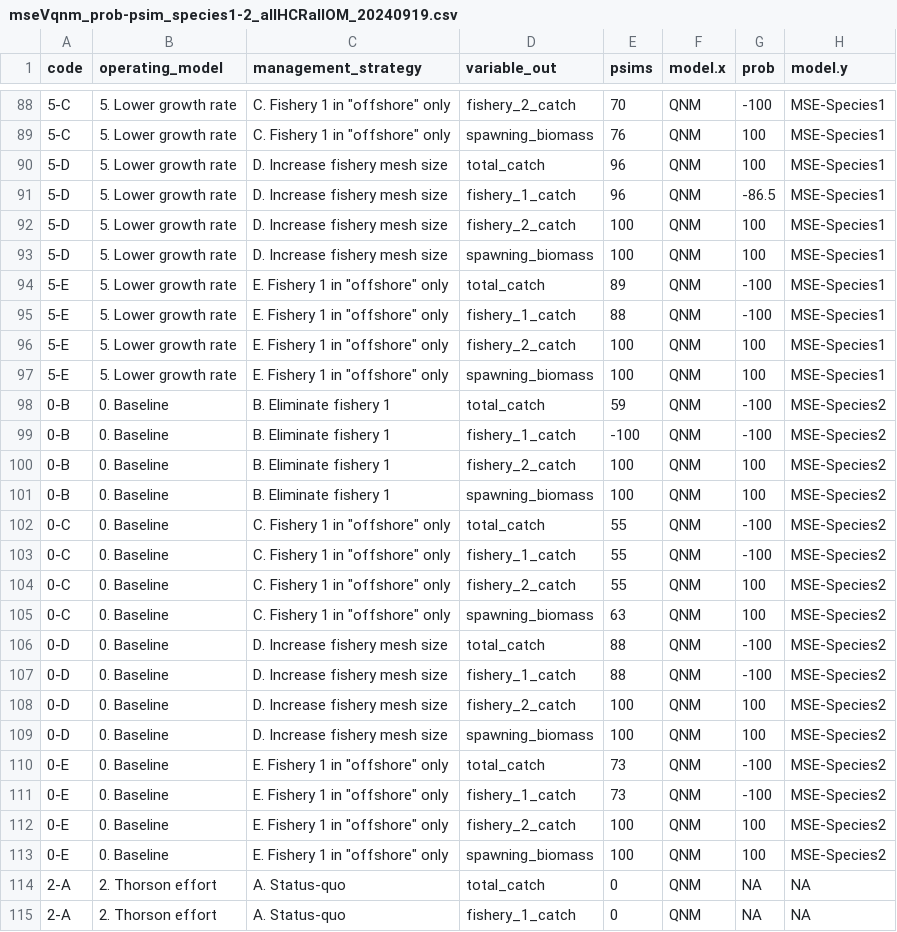
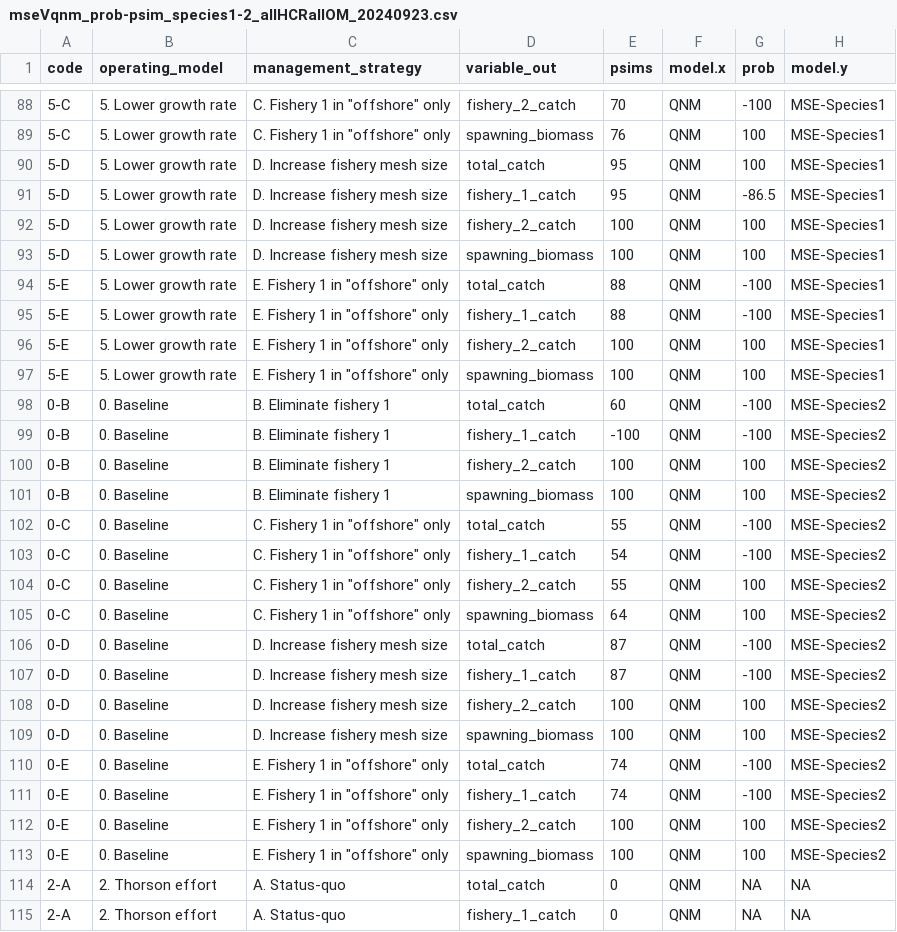
Before and after one commit to mfisher5/qualitative-MSEs, a CSV file: data/results/mseVqnm_prob-psim_species1-2_allHCRallOM_20240923.csv (was data/results/mseVqnm_prob-psim_species1-2_allHCRallOM_20240919.csv), drawn as a sheet; only a part is shown, gaps mark what is left out; the diff covers the shown part only.

```diff
--- a/data/results/mseVqnm_prob-psim_species1-2_allHCRallOM_20240919.csv
+++ b/data/results/mseVqnm_prob-psim_species1-2_allHCRallOM_20240923.csv
@@ -89,7 +89,7 @@ code,operating_model,management_strategy,variable_out,psims,model.x,prob,model.y
 5-C,5. Lower growth rate,"C. Fishery 1 in ""offshore"" only",spawning_biomass,76,QNM,100,MSE-Species1
-5-D,5. Lower growth rate,D. Increase fishery mesh size,total_catch,96,QNM,100,MSE-Species1
-5-D,5. Lower growth rate,D. Increase fishery mesh size,fishery_1_catch,96,QNM,-86.5,MSE-Species1
+5-D,5. Lower growth rate,D. Increase fishery mesh size,total_catch,95,QNM,100,MSE-Species1
+5-D,5. Lower growth rate,D. Increase fishery mesh size,fishery_1_catch,95,QNM,-86.5,MSE-Species1
 5-D,5. Lower growth rate,D. Increase fishery mesh size,fishery_2_catch,100,QNM,100,MSE-Species1
 5-D,5. Lower growth rate,D. Increase fishery mesh size,spawning_biomass,100,QNM,100,MSE-Species1
-5-E,5. Lower growth rate,"E. Fishery 1 in ""offshore"" only",total_catch,89,QNM,-100,MSE-Species1
+5-E,5. Lower growth rate,"E. Fishery 1 in ""offshore"" only",total_catch,88,QNM,-100,MSE-Species1
 5-E,5. Lower growth rate,"E. Fishery 1 in ""offshore"" only",fishery_1_catch,88,QNM,-100,MSE-Species1
@@ -97,3 +97,3 @@ code,operating_model,management_strategy,variable_out,psims,model.x,prob,model.y
 5-E,5. Lower growth rate,"E. Fishery 1 in ""offshore"" only",spawning_biomass,100,QNM,100,MSE-Species1
-0-B,0. Baseline,B. Eliminate fishery 1,total_catch,59,QNM,-100,MSE-Species2
+0-B,0. Baseline,B. Eliminate fishery 1,total_catch,60,QNM,-100,MSE-Species2
 0-B,0. Baseline,B. Eliminate fishery 1,fishery_1_catch,-100,QNM,-100,MSE-Species2
@@ -102,11 +102,11 @@ code,operating_model,management_strategy,variable_out,psims,model.x,prob,model.y
 0-C,0. Baseline,"C. Fishery 1 in ""offshore"" only",total_catch,55,QNM,-100,MSE-Species2
-0-C,0. Baseline,"C. Fishery 1 in ""offshore"" only",fishery_1_catch,55,QNM,-100,MSE-Species2
+0-C,0. Baseline,"C. Fishery 1 in ""offshore"" only",fishery_1_catch,54,QNM,-100,MSE-Species2
 0-C,0. Baseline,"C. Fishery 1 in ""offshore"" only",fishery_2_catch,55,QNM,100,MSE-Species2
-0-C,0. Baseline,"C. Fishery 1 in ""offshore"" only",spawning_biomass,63,QNM,100,MSE-Species2
-0-D,0. Baseline,D. Increase fishery mesh size,total_catch,88,QNM,-100,MSE-Species2
-0-D,0. Baseline,D. Increase fishery mesh size,fishery_1_catch,88,QNM,-100,MSE-Species2
+0-C,0. Baseline,"C. Fishery 1 in ""offshore"" only",spawning_biomass,64,QNM,100,MSE-Species2
+0-D,0. Baseline,D. Increase fishery mesh size,total_catch,87,QNM,-100,MSE-Species2
+0-D,0. Baseline,D. Increase fishery mesh size,fishery_1_catch,87,QNM,-100,MSE-Species2
 0-D,0. Baseline,D. Increase fishery mesh size,fishery_2_catch,100,QNM,100,MSE-Species2
 0-D,0. Baseline,D. Increase fishery mesh size,spawning_biomass,100,QNM,100,MSE-Species2
-0-E,0. Baseline,"E. Fishery 1 in ""offshore"" only",total_catch,73,QNM,-100,MSE-Species2
-0-E,0. Baseline,"E. Fishery 1 in ""offshore"" only",fishery_1_catch,73,QNM,-100,MSE-Species2
+0-E,0. Baseline,"E. Fishery 1 in ""offshore"" only",total_catch,74,QNM,-100,MSE-Species2
+0-E,0. Baseline,"E. Fishery 1 in ""offshore"" only",fishery_1_catch,74,QNM,-100,MSE-Species2
 0-E,0. Baseline,"E. Fishery 1 in ""offshore"" only",fishery_2_catch,100,QNM,100,MSE-Species2
```
Also changed, not shown: 68 edited cells elsewhere in this file, data/results/mse2Vqnm2_prob-psim_species1-2_ThorsonOMallHCR_20240923.csv, data/results/qnmVmse_mismatches_byOMbyHCR20240923.csv, 28 other files.
